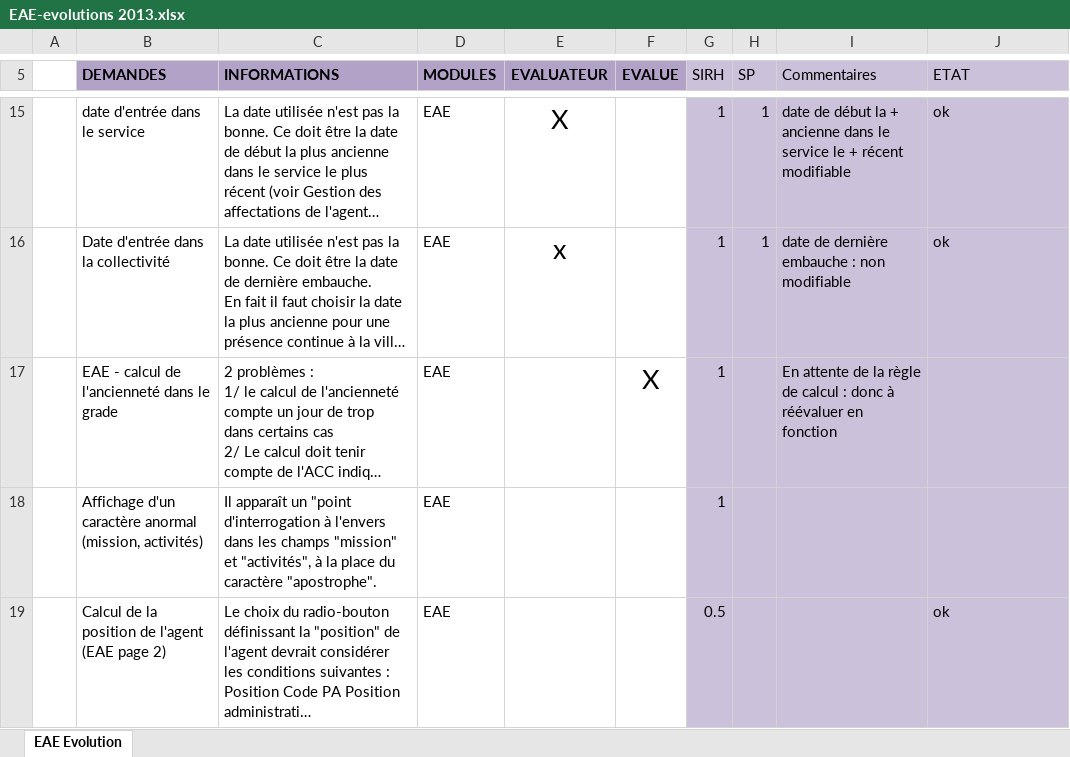
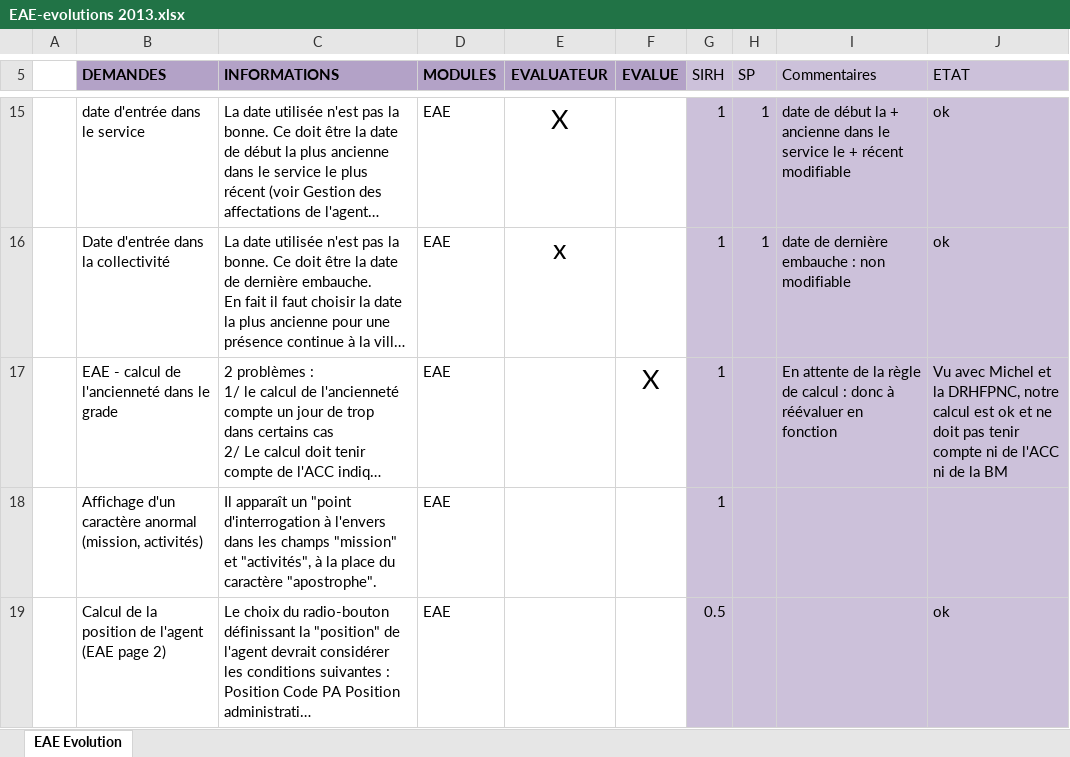
Before and after one commit to DSI-Ville-Noumea/sirh-eae-ws, an Excel workbook: src/site/resources/doc/specifications/EAE-evolutions 2013.xlsx, sheet EAE Evolution, drawn as a sheet; only a part is shown, gaps mark what is left out; long unchanged cells end in …; values as stored, in another font and other column widths than the file's, no borders; the diff names each change by its address in the sheet, - before the commit and + after, or states it on an @@ line.

```diff
--- a/src/site/resources/doc/specifications/EAE-evolutions 2013.xlsx (sheet EAE Evolution)
+++ b/src/site/resources/doc/specifications/EAE-evolutions 2013.xlsx (sheet EAE Evolution)
-J17 (ETAT): (empty)
+J17 (ETAT): Vu avec Michel et la DRHFPNC, notre calcul est ok et ne doit pas tenir compte ni de l'ACC ni de la BM
```
Also changed, not shown: 4 other files.
